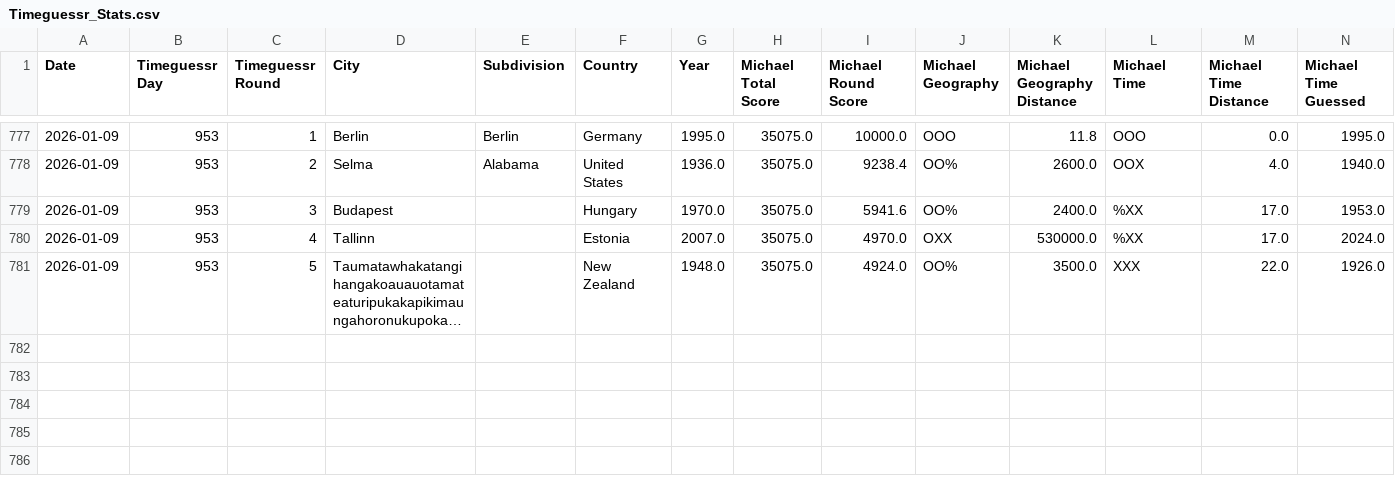
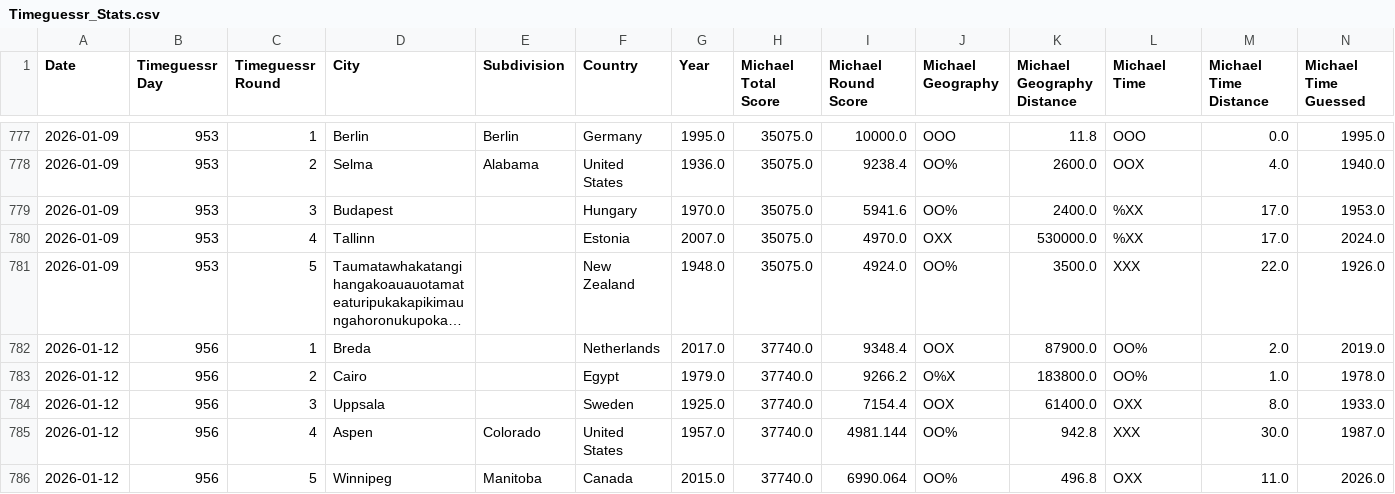
Before and after one commit to sjlarimer/TimeGuessr, a CSV file: Data/Timeguessr_Stats.csv, drawn as a sheet; only a part is shown, gaps mark what is left out; long unchanged cells end in …; rows hold the shown columns only; the diff names each change by its address in the sheet, - before the commit and + after, or states it on an @@ line.

Commit message:
data update

```diff
--- a/Data/Timeguessr_Stats.csv
+++ b/Data/Timeguessr_Stats.csv
+row 782: 2026-01-12 | 956 | 1 | Breda |  | Netherlands | 2017.0 | 37740.0 | 9348.4 | OOX | 87900.0 | OO% | 2.0 | 2019.0
+row 783: 2026-01-12 | 956 | 2 | Cairo |  | Egypt | 1979.0 | 37740.0 | 9266.2 | O%X | 183800.0 | OO% | 1.0 | 1978.0
+row 784: 2026-01-12 | 956 | 3 | Uppsala |  | Sweden | 1925.0 | 37740.0 | 7154.4 | OOX | 61400.0 | OXX | 8.0 | 1933.0
+row 785: 2026-01-12 | 956 | 4 | Aspen | Colorado | United States | 1957.0 | 37740.0 | 4981.144 | OO% | 942.8 | XXX | 30.0 | 1987.0
+row 786: 2026-01-12 | 956 | 5 | Winnipeg | Manitoba | Canada | 2015.0 | 37740.0 | 6990.064 | OO% | 496.8 | OXX | 11.0 | 2026.0
```
Also changed, not shown: Data/Timeguessr_Actuals_Parsed.csv, Data/Timeguessr_Michael_Parsed.csv, 4 other files.
